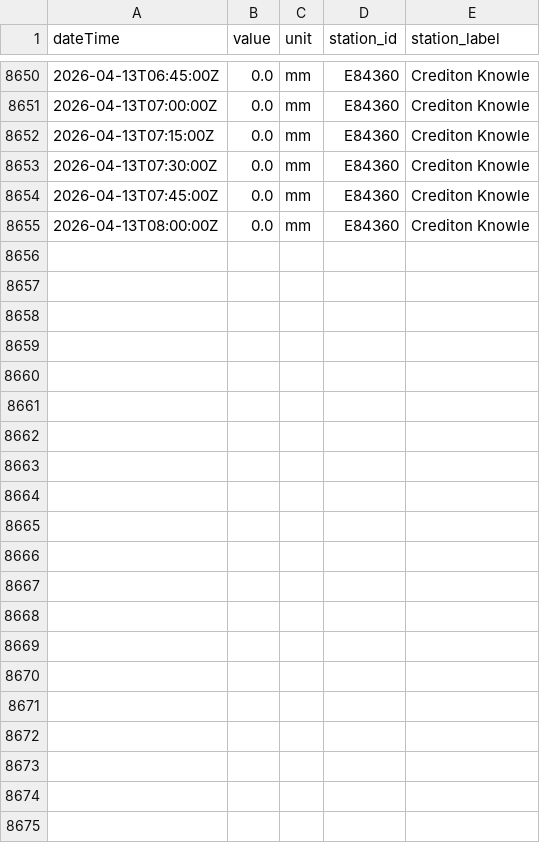
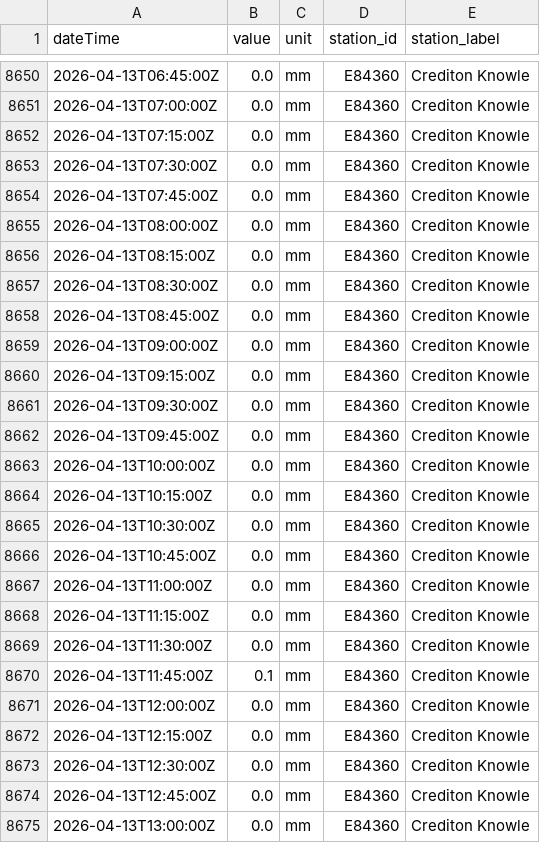
Before and after one commit to aallan/floodwatch, a CSV file: data/rainfall_E84360.csv, drawn as a sheet; only a part is shown, gaps mark what is left out.

```diff
--- a/data/rainfall_E84360.csv
+++ b/data/rainfall_E84360.csv
@@ -8655 +8655,21 @@ dateTime,value,unit,station_id,station_label
 2026-04-13T08:00:00Z,0.0,mm,E84360,Crediton Knowle
+2026-04-13T08:15:00Z,0.0,mm,E84360,Crediton Knowle
+2026-04-13T08:30:00Z,0.0,mm,E84360,Crediton Knowle
+2026-04-13T08:45:00Z,0.0,mm,E84360,Crediton Knowle
+2026-04-13T09:00:00Z,0.0,mm,E84360,Crediton Knowle
+2026-04-13T09:15:00Z,0.0,mm,E84360,Crediton Knowle
+2026-04-13T09:30:00Z,0.0,mm,E84360,Crediton Knowle
+2026-04-13T09:45:00Z,0.0,mm,E84360,Crediton Knowle
+2026-04-13T10:00:00Z,0.0,mm,E84360,Crediton Knowle
+2026-04-13T10:15:00Z,0.0,mm,E84360,Crediton Knowle
+2026-04-13T10:30:00Z,0.0,mm,E84360,Crediton Knowle
+2026-04-13T10:45:00Z,0.0,mm,E84360,Crediton Knowle
+2026-04-13T11:00:00Z,0.0,mm,E84360,Crediton Knowle
+2026-04-13T11:15:00Z,0.0,mm,E84360,Crediton Knowle
+2026-04-13T11:30:00Z,0.0,mm,E84360,Crediton Knowle
+2026-04-13T11:45:00Z,0.1,mm,E84360,Crediton Knowle
+2026-04-13T12:00:00Z,0.0,mm,E84360,Crediton Knowle
+2026-04-13T12:15:00Z,0.0,mm,E84360,Crediton Knowle
+2026-04-13T12:30:00Z,0.0,mm,E84360,Crediton Knowle
+2026-04-13T12:45:00Z,0.0,mm,E84360,Crediton Knowle
+2026-04-13T13:00:00Z,0.0,mm,E84360,Crediton Knowle
```
Also changed, not shown: data/level_50198_barnstaple_(tidal).csv, data/rainfall_50103.csv, 14 other files.
